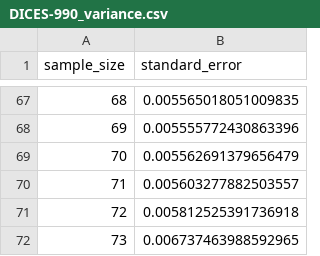
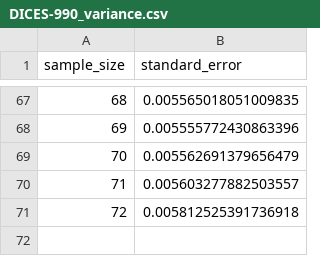
Before and after one commit to dimits-ts/aposteriori-unimodality, a CSV file: cache/DICES-990_variance.csv, drawn as a sheet; only a part is shown, gaps mark what is left out.

```diff
--- a/cache/DICES-990_variance.csv
+++ b/cache/DICES-990_variance.csv
@@ -71,2 +71 @@ sample_size,standard_error
 72,0.005812525391736918
-73,0.006737463988592965
```
Also changed, not shown: 5 other files.
